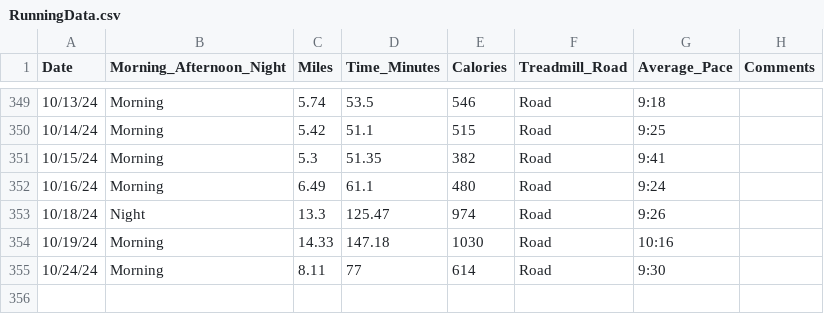
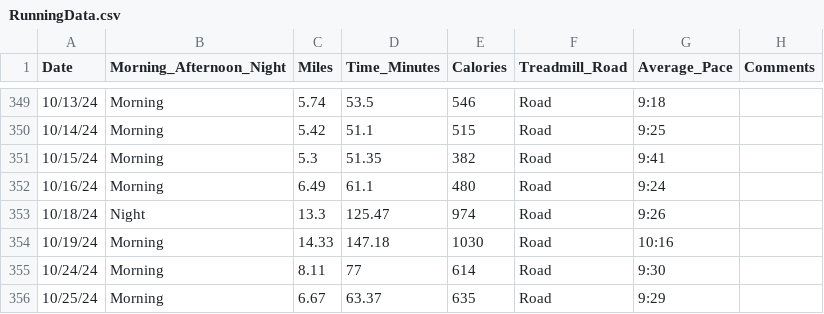
Before and after one commit to sara-venkatraman/Running, a CSV file: RunningData.csv, drawn as a sheet; only a part is shown, gaps mark what is left out.

```diff
--- a/RunningData.csv
+++ b/RunningData.csv
@@ -355 +355,2 @@ Date,Morning_Afternoon_Night,Miles,Time_Minutes,Calories,Treadmill_Road,Average_
 10/24/24,Morning,8.11,77,614,Road,9:30,
+10/25/24,Morning,6.67,63.37,635,Road,9:29,
```
Also changed, not shown: 3 other files.
